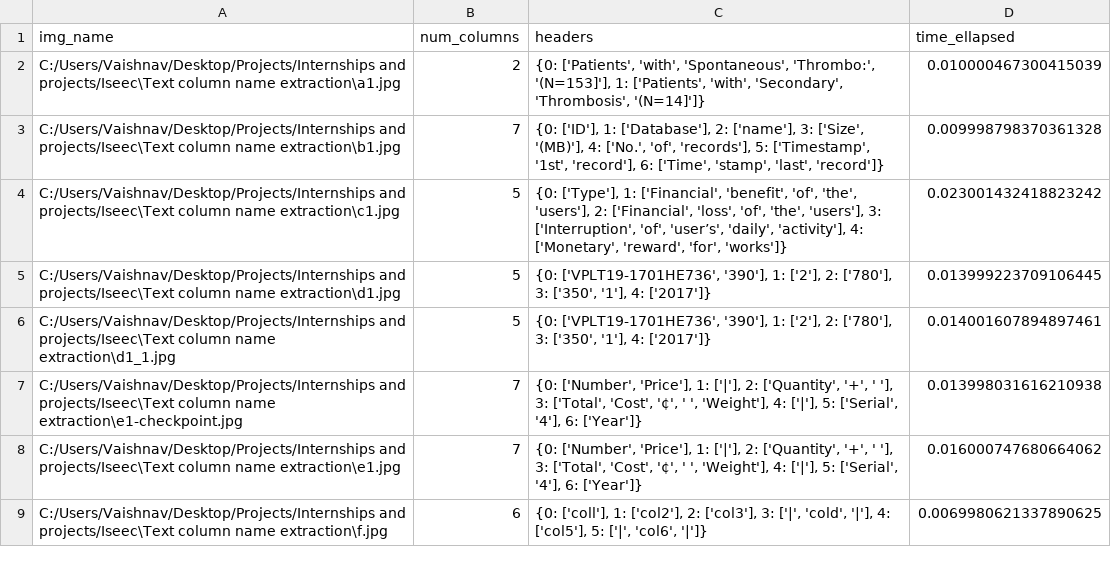
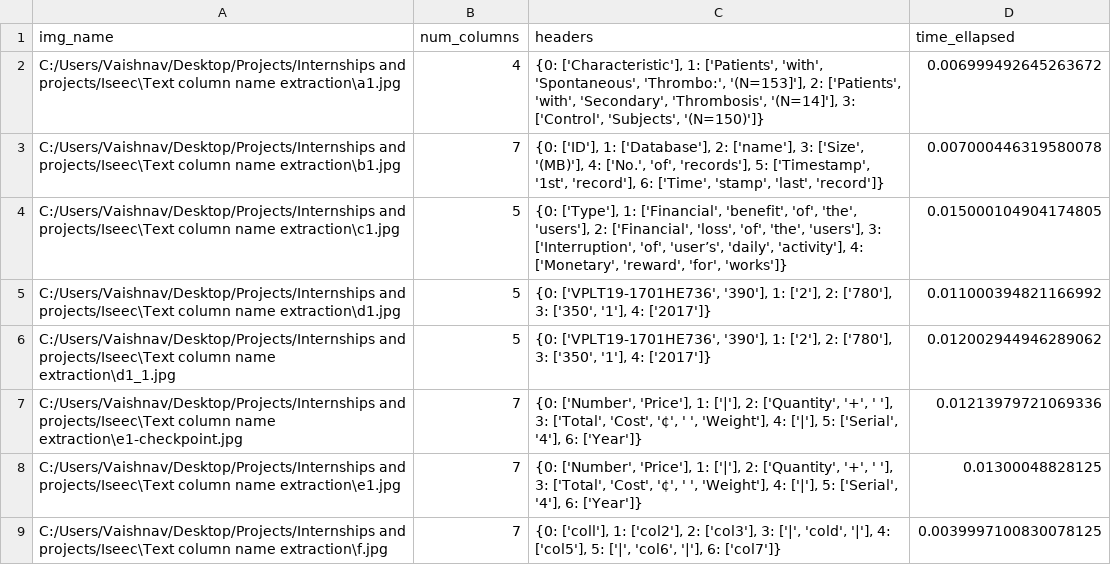
Before and after one commit to Vaishnav1508/Table-heading-cluster-basic, a CSV file: test_1.csv, drawn as a sheet.

Commit message:
6th commit Otsu Test

```diff
--- a/test_1.csv
+++ b/test_1.csv
@@ -1,9 +1,9 @@
 img_name,num_columns,headers,time_ellapsed
-C:/Users/Vaishnav/Desktop/Projects/Internships and projects/Iseec\Text column name extraction\a1.jpg,2,"{0: ['Patients', 'with', 'Spontaneous', 'Thrombo:', '(N=153]'], 1: ['Patients', 'with', 'Secondary', 'Thrombosis', '(N=14]']}",0.010000467300415039
-C:/Users/Vaishnav/Desktop/Projects/Internships and projects/Iseec\Text column name extraction\b1.jpg,7,"{0: ['ID'], 1: ['Database'], 2: ['name'], 3: ['Size', '(MB)'], 4: ['No.', 'of', 'records'], 5: ['Timestamp', '1st', 'record'], 6: ['Time', 'stamp', 'last', 'record']}",0.009998798370361328
-C:/Users/Vaishnav/Desktop/Projects/Internships and projects/Iseec\Text column name extraction\c1.jpg,5,"{0: ['Type'], 1: ['Financial', 'benefit', 'of', 'the', 'users'], 2: ['Financial', 'loss', 'of', 'the', 'users'], 3: ['Interruption', 'of', 'user’s', 'daily', 'activity'], 4: ['Monetary', 'reward', 'for', 'works']}",0.023001432418823242
-C:/Users/Vaishnav/Desktop/Projects/Internships and projects/Iseec\Text column name extraction\d1.jpg,5,"{0: ['VPLT19-1701HE736', '390'], 1: ['2'], 2: ['780'], 3: ['350', '1'], 4: ['2017']}",0.013999223709106445
-C:/Users/Vaishnav/Desktop/Projects/Internships and projects/Iseec\Text column name extraction\d1_1.jpg,5,"{0: ['VPLT19-1701HE736', '390'], 1: ['2'], 2: ['780'], 3: ['350', '1'], 4: ['2017']}",0.014001607894897461
-C:/Users/Vaishnav/Desktop/Projects/Internships and projects/Iseec\Text column name extraction\e1-checkpoint.jpg,7,"{0: ['Number', 'Price'], 1: ['|'], 2: ['Quantity', '+', ' '], 3: ['Total', 'Cost', '¢', ' ', 'Weight'], 4: ['|'], 5: ['Serial', '4'], 6: ['Year']}",0.013998031616210938
-C:/Users/Vaishnav/Desktop/Projects/Internships and projects/Iseec\Text column name extraction\e1.jpg,7,"{0: ['Number', 'Price'], 1: ['|'], 2: ['Quantity', '+', ' '], 3: ['Total', 'Cost', '¢', ' ', 'Weight'], 4: ['|'], 5: ['Serial', '4'], 6: ['Year']}",0.016000747680664062
-C:/Users/Vaishnav/Desktop/Projects/Internships and projects/Iseec\Text column name extraction\f.jpg,6,"{0: ['coll'], 1: ['col2'], 2: ['col3'], 3: ['|', 'cold', '|'], 4: ['col5'], 5: ['|', 'col6', '|']}",0.0069980621337890625
+C:/Users/Vaishnav/Desktop/Projects/Internships and projects/Iseec\Text column name extraction\a1.jpg,4,"{0: ['Characteristic'], 1: ['Patients', 'with', 'Spontaneous', 'Thrombo:', '(N=153]'], 2: ['Patients', 'with', 'Secondary', 'Thrombosis', '(N=14]'], 3: ['Control', 'Subjects', '(N=150)']}",0.006999492645263672
+C:/Users/Vaishnav/Desktop/Projects/Internships and projects/Iseec\Text column name extraction\b1.jpg,7,"{0: ['ID'], 1: ['Database'], 2: ['name'], 3: ['Size', '(MB)'], 4: ['No.', 'of', 'records'], 5: ['Timestamp', '1st', 'record'], 6: ['Time', 'stamp', 'last', 'record']}",0.007000446319580078
+C:/Users/Vaishnav/Desktop/Projects/Internships and projects/Iseec\Text column name extraction\c1.jpg,5,"{0: ['Type'], 1: ['Financial', 'benefit', 'of', 'the', 'users'], 2: ['Financial', 'loss', 'of', 'the', 'users'], 3: ['Interruption', 'of', 'user’s', 'daily', 'activity'], 4: ['Monetary', 'reward', 'for', 'works']}",0.015000104904174805
+C:/Users/Vaishnav/Desktop/Projects/Internships and projects/Iseec\Text column name extraction\d1.jpg,5,"{0: ['VPLT19-1701HE736', '390'], 1: ['2'], 2: ['780'], 3: ['350', '1'], 4: ['2017']}",0.011000394821166992
+C:/Users/Vaishnav/Desktop/Projects/Internships and projects/Iseec\Text column name extraction\d1_1.jpg,5,"{0: ['VPLT19-1701HE736', '390'], 1: ['2'], 2: ['780'], 3: ['350', '1'], 4: ['2017']}",0.012002944946289062
+C:/Users/Vaishnav/Desktop/Projects/Internships and projects/Iseec\Text column name extraction\e1-checkpoint.jpg,7,"{0: ['Number', 'Price'], 1: ['|'], 2: ['Quantity', '+', ' '], 3: ['Total', 'Cost', '¢', ' ', 'Weight'], 4: ['|'], 5: ['Serial', '4'], 6: ['Year']}",0.01213979721069336
+C:/Users/Vaishnav/Desktop/Projects/Internships and projects/Iseec\Text column name extraction\e1.jpg,7,"{0: ['Number', 'Price'], 1: ['|'], 2: ['Quantity', '+', ' '], 3: ['Total', 'Cost', '¢', ' ', 'Weight'], 4: ['|'], 5: ['Serial', '4'], 6: ['Year']}",0.01300048828125
+C:/Users/Vaishnav/Desktop/Projects/Internships and projects/Iseec\Text column name extraction\f.jpg,7,"{0: ['coll'], 1: ['col2'], 2: ['col3'], 3: ['|', 'cold', '|'], 4: ['col5'], 5: ['|', 'col6', '|'], 6: ['col7']}",0.0039997100830078125
```
Also changed, not shown: 2 other files.
